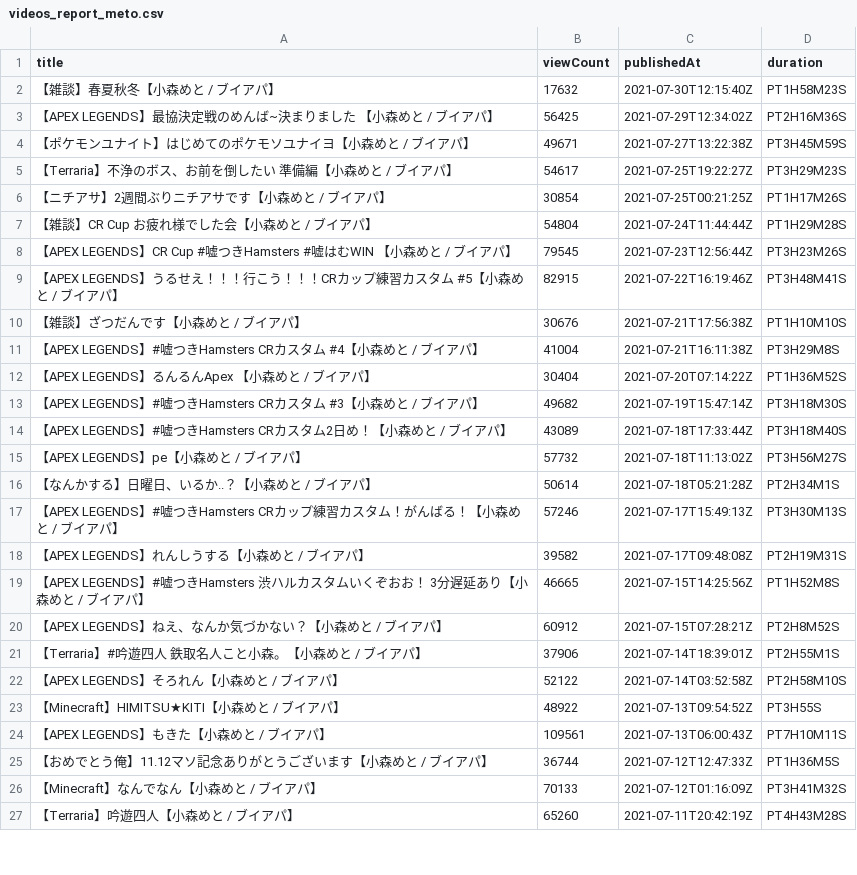
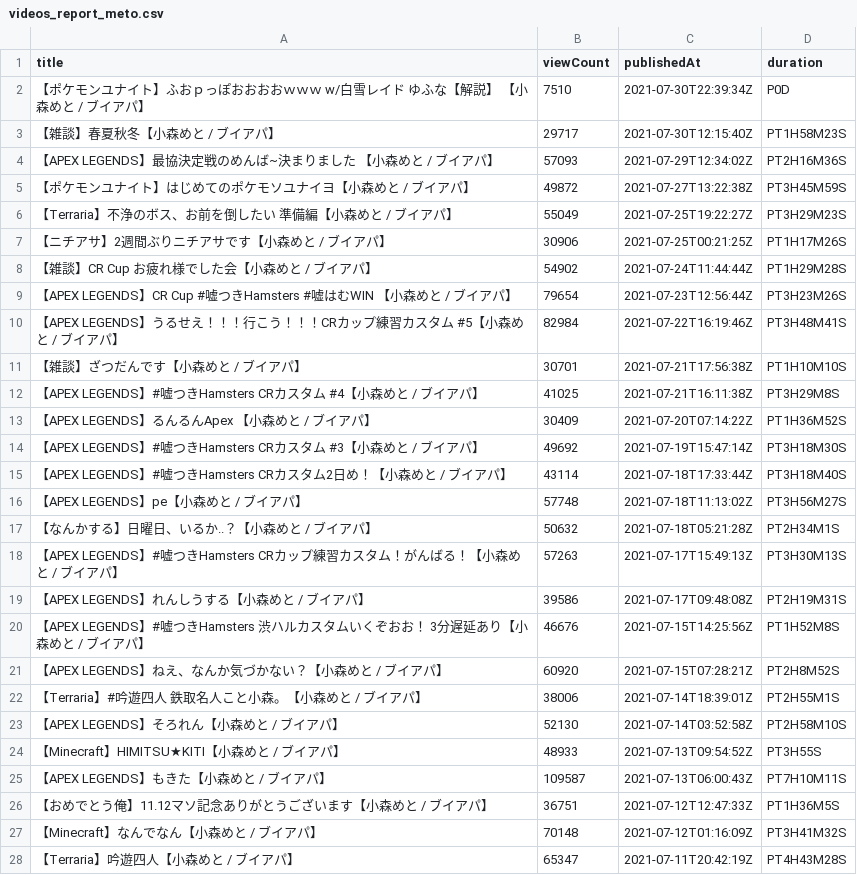
Before and after one commit to publictrain/oshihuya, a CSV file: videos_report_meto.csv, drawn as a sheet; only a part is shown; the diff covers the shown part only.

```diff
--- a/videos_report_meto.csv
+++ b/videos_report_meto.csv
@@ -1,27 +1,28 @@
 title,viewCount,publishedAt,duration
-【雑談】春夏秋冬【小森めと / ブイアパ】,17632,2021-07-30T12:15:40Z,PT1H58M23S
-【APEX LEGENDS】最協決定戦のめんば~決まりました 【小森めと / ブイアパ】,56425,2021-07-29T12:34:02Z,PT2H16M36S
-【ポケモンユナイト】はじめてのポケモソユナイヨ【小森めと / ブイアパ】,49671,2021-07-27T13:22:38Z,PT3H45M59S
-【Terraria】不浄のボス、お前を倒したい　準備編【小森めと / ブイアパ】,54617,2021-07-25T19:22:27Z,PT3H29M23S
-【ニチアサ】2週間ぶりニチアサです【小森めと / ブイアパ】,30854,2021-07-25T00:21:25Z,PT1H17M26S
-【雑談】CR Cup お疲れ様でした会【小森めと / ブイアパ】,54804,2021-07-24T11:44:44Z,PT1H29M28S
-【APEX LEGENDS】CR Cup #嘘つきHamsters #嘘はむWIN 【小森めと / ブイアパ】,79545,2021-07-23T12:56:44Z,PT3H23M26S
-【APEX LEGENDS】うるせえ！！！行こう！！！CRカップ練習カスタム #5【小森めと / ブイアパ】,82915,2021-07-22T16:19:46Z,PT3H48M41S
-【雑談】ざつだんです【小森めと / ブイアパ】,30676,2021-07-21T17:56:38Z,PT1H10M10S
-【APEX LEGENDS】#嘘つきHamsters CRカスタム #4【小森めと / ブイアパ】,41004,2021-07-21T16:11:38Z,PT3H29M8S
-【APEX LEGENDS】るんるんApex 【小森めと / ブイアパ】,30404,2021-07-20T07:14:22Z,PT1H36M52S
-【APEX LEGENDS】#嘘つきHamsters CRカスタム #3【小森めと / ブイアパ】,49682,2021-07-19T15:47:14Z,PT3H18M30S
-【APEX LEGENDS】#嘘つきHamsters CRカスタム2日め！【小森めと / ブイアパ】,43089,2021-07-18T17:33:44Z,PT3H18M40S
-【APEX LEGENDS】pe【小森めと / ブイアパ】,57732,2021-07-18T11:13:02Z,PT3H56M27S
-【なんかする】日曜日、いるか..？【小森めと / ブイアパ】,50614,2021-07-18T05:21:28Z,PT2H34M1S
-【APEX LEGENDS】#嘘つきHamsters CRカップ練習カスタム！がんばる！【小森めと / ブイアパ】,57246,2021-07-17T15:49:13Z,PT3H30M13S
-【APEX LEGENDS】れんしうする【小森めと / ブイアパ】,39582,2021-07-17T09:48:08Z,PT2H19M31S
-【APEX LEGENDS】#嘘つきHamsters 渋ハルカスタムいくぞおお！ 3分遅延あり【小森めと / ブイアパ】,46665,2021-07-15T14:25:56Z,PT1H52M8S
-【APEX LEGENDS】ねえ、なんか気づかない？【小森めと / ブイアパ】,60912,2021-07-15T07:28:21Z,PT2H8M52S
-【Terraria】#吟遊四人 鉄取名人こと小森。【小森めと / ブイアパ】,37906,2021-07-14T18:39:01Z,PT2H55M1S
-【APEX LEGENDS】そろれん【小森めと / ブイアパ】,52122,2021-07-14T03:52:58Z,PT2H58M10S
-【Minecraft】HIMITSU★KITI【小森めと / ブイアパ】,48922,2021-07-13T09:54:52Z,PT3H55S
-【APEX LEGENDS】もきた【小森めと / ブイアパ】,109561,2021-07-13T06:00:43Z,PT7H10M11S
-【おめでとう俺】11.12マソ記念ありがとうございます【小森めと / ブイアパ】,36744,2021-07-12T12:47:33Z,PT1H36M5S
-【Minecraft】なんでなん【小森めと / ブイアパ】,70133,2021-07-12T01:16:09Z,PT3H41M32S
-【Terraria】吟遊四人【小森めと / ブイアパ】,65260,2021-07-11T20:42:19Z,PT4H43M28S
+【ポケモンユナイト】ふおｐっぽおおおおｗｗｗ　w/白雪レイド ゆふな【解説】 【小森めと / ブイアパ】,7510,2021-07-30T22:39:34Z,P0D
+【雑談】春夏秋冬【小森めと / ブイアパ】,29717,2021-07-30T12:15:40Z,PT1H58M23S
+【APEX LEGENDS】最協決定戦のめんば~決まりました 【小森めと / ブイアパ】,57093,2021-07-29T12:34:02Z,PT2H16M36S
+【ポケモンユナイト】はじめてのポケモソユナイヨ【小森めと / ブイアパ】,49872,2021-07-27T13:22:38Z,PT3H45M59S
+【Terraria】不浄のボス、お前を倒したい　準備編【小森めと / ブイアパ】,55049,2021-07-25T19:22:27Z,PT3H29M23S
+【ニチアサ】2週間ぶりニチアサです【小森めと / ブイアパ】,30906,2021-07-25T00:21:25Z,PT1H17M26S
+【雑談】CR Cup お疲れ様でした会【小森めと / ブイアパ】,54902,2021-07-24T11:44:44Z,PT1H29M28S
+【APEX LEGENDS】CR Cup #嘘つきHamsters #嘘はむWIN 【小森めと / ブイアパ】,79654,2021-07-23T12:56:44Z,PT3H23M26S
+【APEX LEGENDS】うるせえ！！！行こう！！！CRカップ練習カスタム #5【小森めと / ブイアパ】,82984,2021-07-22T16:19:46Z,PT3H48M41S
+【雑談】ざつだんです【小森めと / ブイアパ】,30701,2021-07-21T17:56:38Z,PT1H10M10S
+【APEX LEGENDS】#嘘つきHamsters CRカスタム #4【小森めと / ブイアパ】,41025,2021-07-21T16:11:38Z,PT3H29M8S
+【APEX LEGENDS】るんるんApex 【小森めと / ブイアパ】,30409,2021-07-20T07:14:22Z,PT1H36M52S
+【APEX LEGENDS】#嘘つきHamsters CRカスタム #3【小森めと / ブイアパ】,49692,2021-07-19T15:47:14Z,PT3H18M30S
+【APEX LEGENDS】#嘘つきHamsters CRカスタム2日め！【小森めと / ブイアパ】,43114,2021-07-18T17:33:44Z,PT3H18M40S
+【APEX LEGENDS】pe【小森めと / ブイアパ】,57748,2021-07-18T11:13:02Z,PT3H56M27S
+【なんかする】日曜日、いるか..？【小森めと / ブイアパ】,50632,2021-07-18T05:21:28Z,PT2H34M1S
+【APEX LEGENDS】#嘘つきHamsters CRカップ練習カスタム！がんばる！【小森めと / ブイアパ】,57263,2021-07-17T15:49:13Z,PT3H30M13S
+【APEX LEGENDS】れんしうする【小森めと / ブイアパ】,39586,2021-07-17T09:48:08Z,PT2H19M31S
+【APEX LEGENDS】#嘘つきHamsters 渋ハルカスタムいくぞおお！ 3分遅延あり【小森めと / ブイアパ】,46676,2021-07-15T14:25:56Z,PT1H52M8S
+【APEX LEGENDS】ねえ、なんか気づかない？【小森めと / ブイアパ】,60920,2021-07-15T07:28:21Z,PT2H8M52S
+【Terraria】#吟遊四人 鉄取名人こと小森。【小森めと / ブイアパ】,38006,2021-07-14T18:39:01Z,PT2H55M1S
+【APEX LEGENDS】そろれん【小森めと / ブイアパ】,52130,2021-07-14T03:52:58Z,PT2H58M10S
+【Minecraft】HIMITSU★KITI【小森めと / ブイアパ】,48933,2021-07-13T09:54:52Z,PT3H55S
+【APEX LEGENDS】もきた【小森めと / ブイアパ】,109587,2021-07-13T06:00:43Z,PT7H10M11S
+【おめでとう俺】11.12マソ記念ありがとうございます【小森めと / ブイアパ】,36751,2021-07-12T12:47:33Z,PT1H36M5S
+【Minecraft】なんでなん【小森めと / ブイアパ】,70148,2021-07-12T01:16:09Z,PT3H41M32S
+【Terraria】吟遊四人【小森めと / ブイアパ】,65347,2021-07-11T20:42:19Z,PT4H43M28S
```
Also changed, not shown: 1 removed row and 99 edited cells elsewhere in this file, videos_report_haneru.csv, videos_report_hasi.csv, 20 other files.
